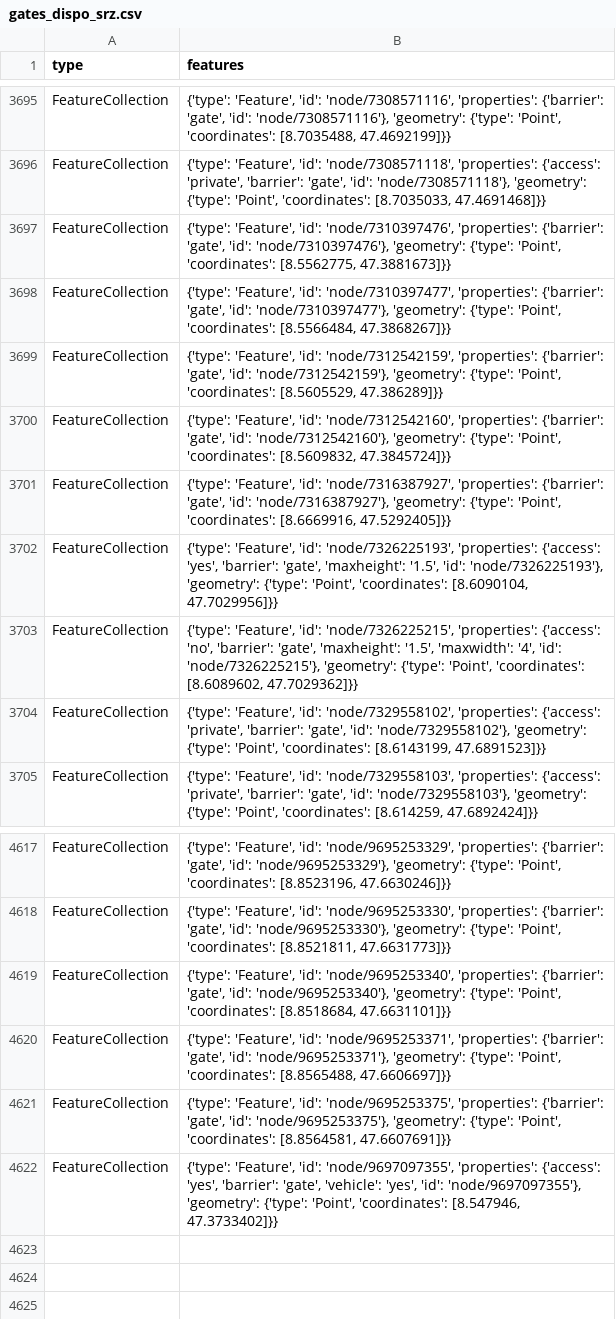
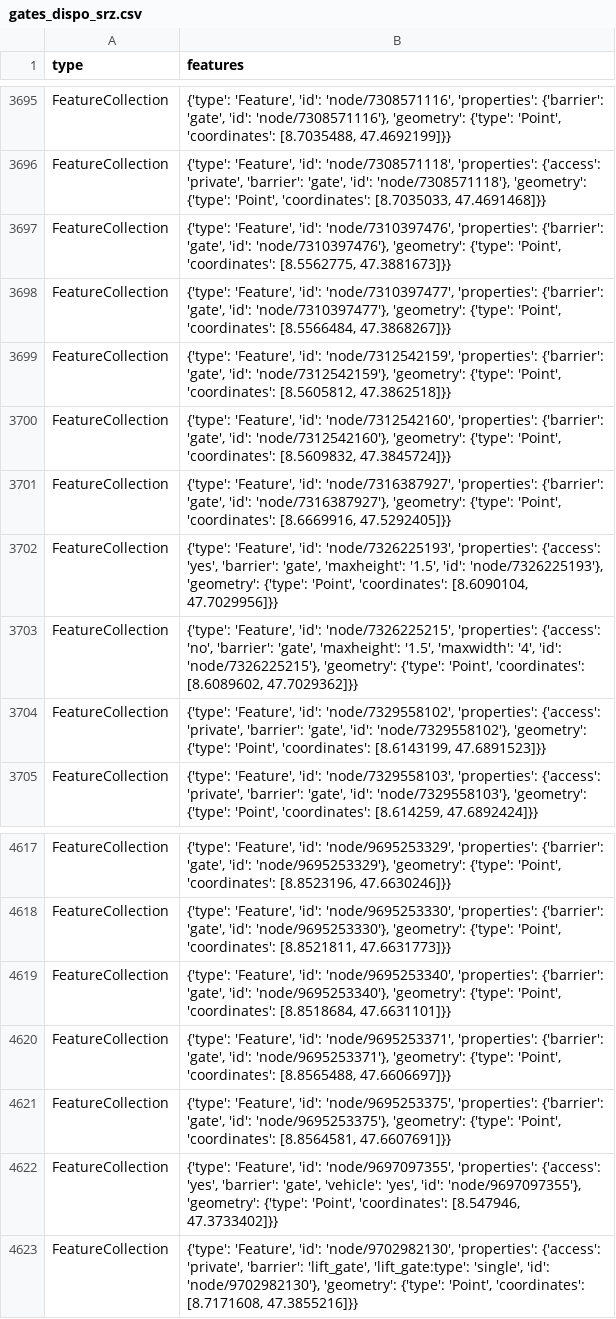
Before and after one commit to chnuessli/elz-data, a CSV file: data/csv/access/gates/gates_dispo_srz.csv, drawn as a sheet; only a part is shown, gaps mark what is left out.

```diff
--- a/data/csv/access/gates/gates_dispo_srz.csv
+++ b/data/csv/access/gates/gates_dispo_srz.csv
@@ -3698,3 +3698,3 @@ FeatureCollection,"{'type': 'Feature', 'id': 'node/7310397476', 'properties': {'
 FeatureCollection,"{'type': 'Feature', 'id': 'node/7310397477', 'properties': {'barrier': 'gate', 'id': 'node/7310397477'}, 'geometry': {'type': 'Point', 'coordinates': [8.5566484, 47.3868267]}}"
-FeatureCollection,"{'type': 'Feature', 'id': 'node/7312542159', 'properties': {'barrier': 'gate', 'id': 'node/7312542159'}, 'geometry': {'type': 'Point', 'coordinates': [8.5605529, 47.386289]}}"
+FeatureCollection,"{'type': 'Feature', 'id': 'node/7312542159', 'properties': {'barrier': 'gate', 'id': 'node/7312542159'}, 'geometry': {'type': 'Point', 'coordinates': [8.5605812, 47.3862518]}}"
 FeatureCollection,"{'type': 'Feature', 'id': 'node/7312542160', 'properties': {'barrier': 'gate', 'id': 'node/7312542160'}, 'geometry': {'type': 'Point', 'coordinates': [8.5609832, 47.3845724]}}"
@@ -4622 +4622,2 @@ FeatureCollection,"{'type': 'Feature', 'id': 'node/9695253375', 'properties': {'
 FeatureCollection,"{'type': 'Feature', 'id': 'node/9697097355', 'properties': {'access': 'yes', 'barrier': 'gate', 'vehicle': 'yes', 'id': 'node/9697097355'}, 'geometry': {'type': 'Point', 'coordinates': [8.547946, 47.3733402]}}"
+FeatureCollection,"{'type': 'Feature', 'id': 'node/9702982130', 'properties': {'access': 'private', 'barrier': 'lift_gate', 'lift_gate:type': 'single', 'id': 'node/9702982130'}, 'geometry': {'type': 'Point', 'coordinates': [8.7171608, 47.3855216]}}"
```
Also changed, not shown: data/csv/access/gates/gates_kt_zh.csv, data/csv/facilities/hospital/hospital_switzerland.csv, 4 other files.
